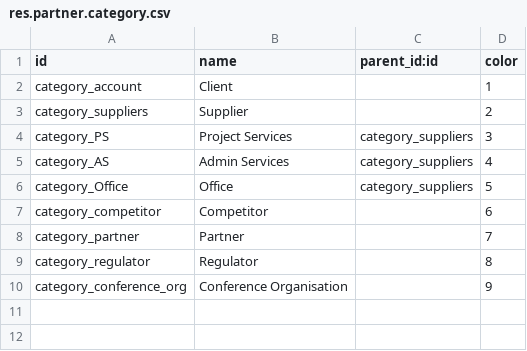
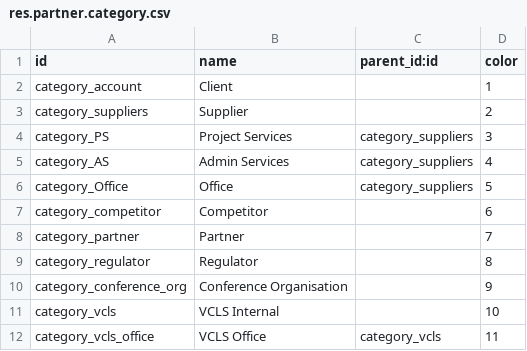
Before and after one commit to suningwz/odoo-vcls-module, a CSV file: vcls-contact/data/res.partner.category.csv, drawn as a sheet; the diff names each change by its address in the sheet, - before the commit and + after, or states it on an @@ line.

```diff
--- a/vcls-contact/data/res.partner.category.csv
+++ b/vcls-contact/data/res.partner.category.csv
+row 11: category_vcls | VCLS Internal |  | 10
+row 12: category_vcls_office | VCLS Office | category_vcls | 11
```
Also changed, not shown: 3 other files.
